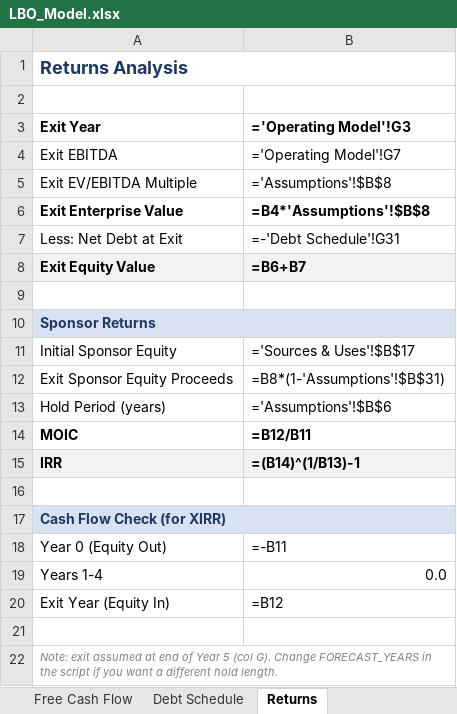
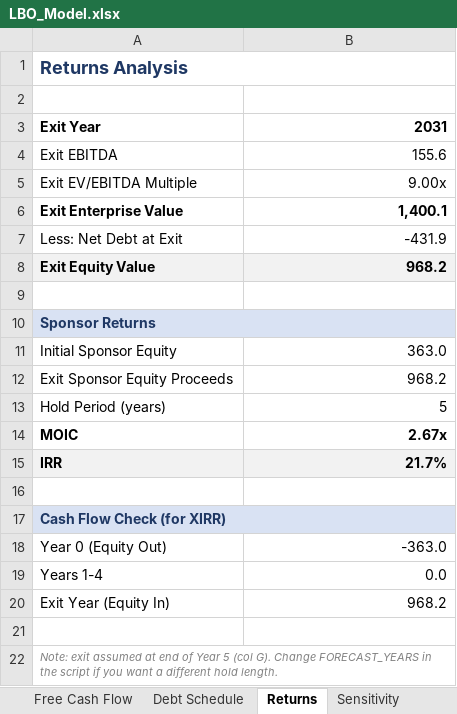
Before and after one commit to daniel-dingyu-lee/finance, an Excel workbook: LBO_Model.xlsx, sheet Returns, drawn as a sheet; values as stored, in another font and other column widths than the file's, no borders; formulas without a stored value are shown as written; the diff names each change by its address in the sheet, - before the commit and + after, or states it on an @@ line.

```diff
--- a/LBO_Model.xlsx (sheet Returns)
+++ b/LBO_Model.xlsx (sheet Returns)
+sheet tab: Sensitivity
-B3: ='Operating Model'!G3
+B3: 2031
-B4: ='Operating Model'!G7
+B4: 155.6
-B5: ='Assumptions'!$B$8
+B5: 9.00x
-B6: =B4*'Assumptions'!$B$8
+B6: 1,400.1
-B7: =-'Debt Schedule'!G31
+B7: -431.9
-B8: =B6+B7
+B8: 968.2
-B11: ='Sources & Uses'!$B$17
+B11: 363.0
-B12: =B8*(1-'Assumptions'!$B$31)
+B12: 968.2
-B13: ='Assumptions'!$B$6
+B13: 5
-B14: =B12/B11
+B14: 2.67x
-B15: =(B14)^(1/B13)-1
+B15: 21.7%
-B18: =-B11
+B18: -363.0
-B20: =B12
+B20: 968.2
```
Also changed, not shown: sheet Debt Schedule, sheet Operating Model, sheet Free Cash Flow, sheet Sources & Uses, 2 other files.
